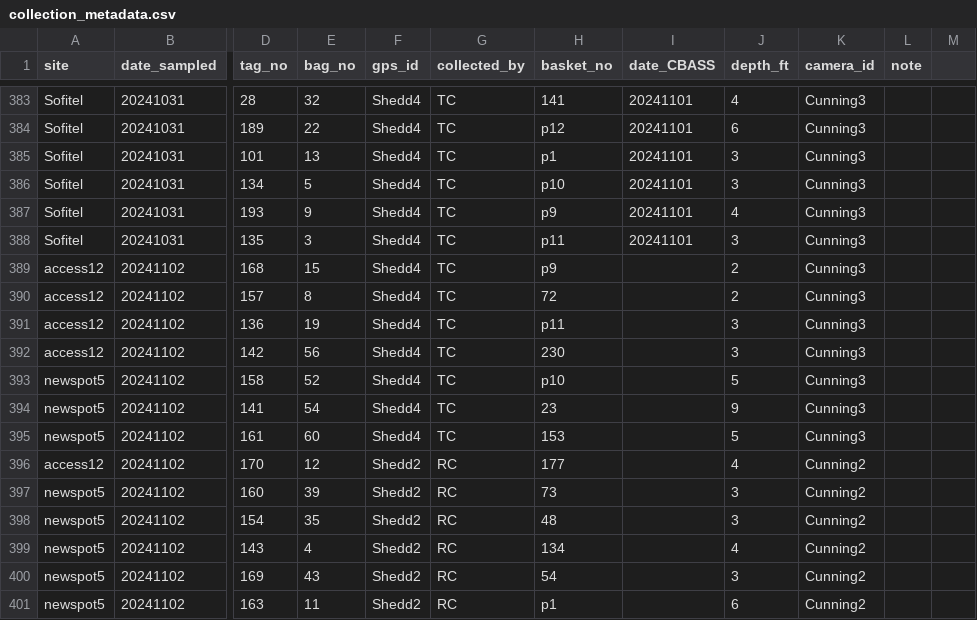
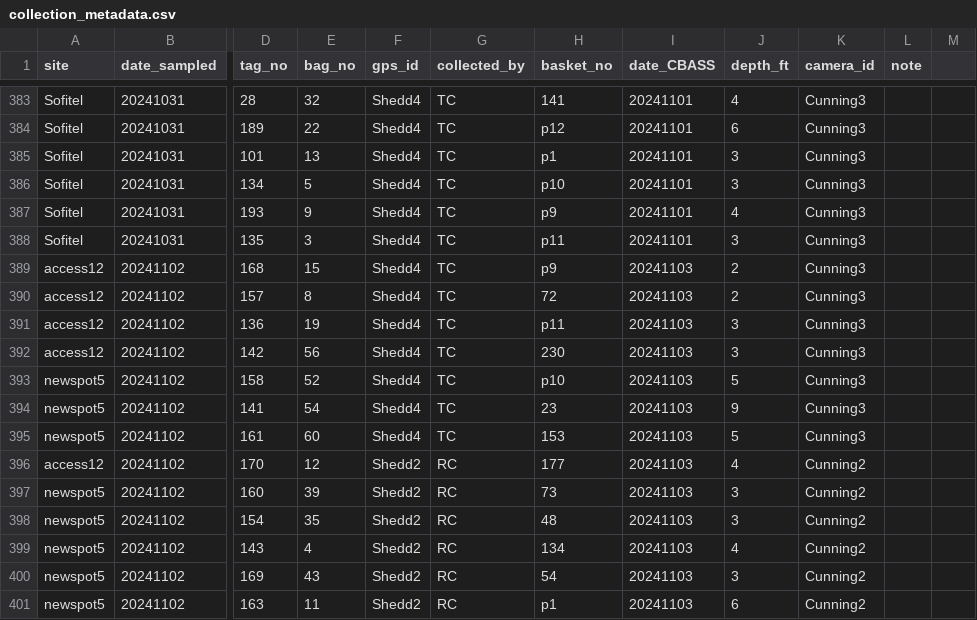
Before and after one commit to jrcunning/pulchritude, a CSV file: data/collection_metadata.csv, drawn as a sheet; only a part is shown, gaps mark what is left out; the diff names each change by its address in the sheet, - before the commit and + after, or states it on an @@ line.

Commit message:
add 20241103 date_CBASSed

```diff
--- a/data/collection_metadata.csv
+++ b/data/collection_metadata.csv
-I389:I401 (date_CBASS): (empty)
+I389:I401 (date_CBASS): 20241103
```
